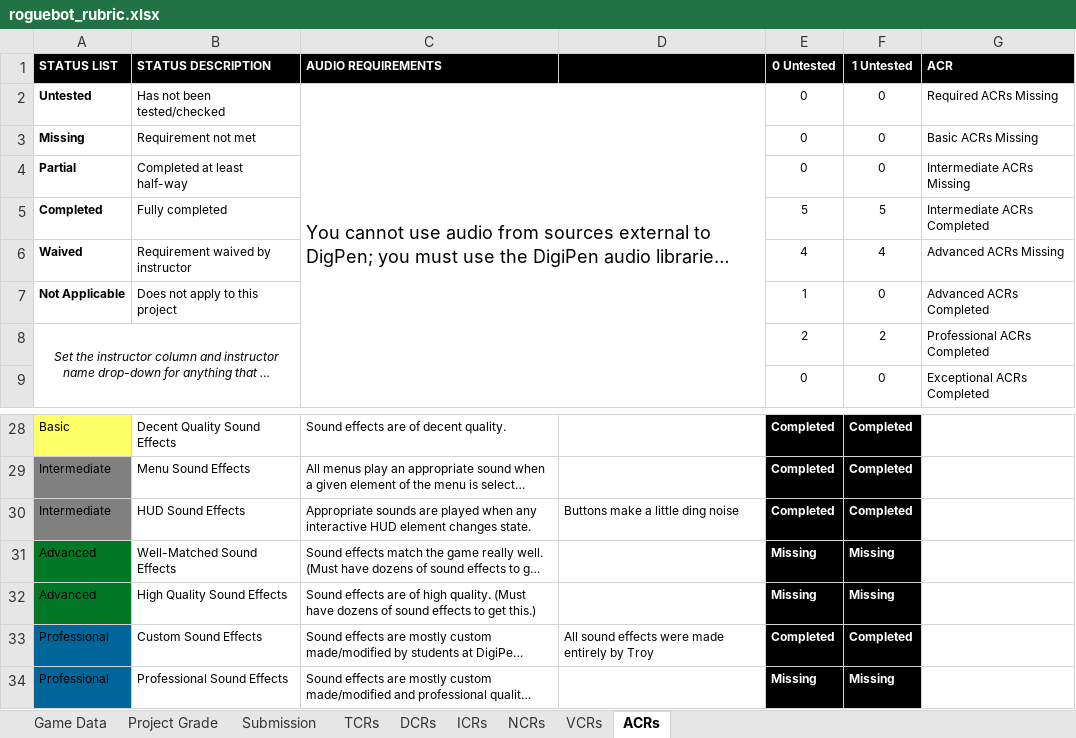
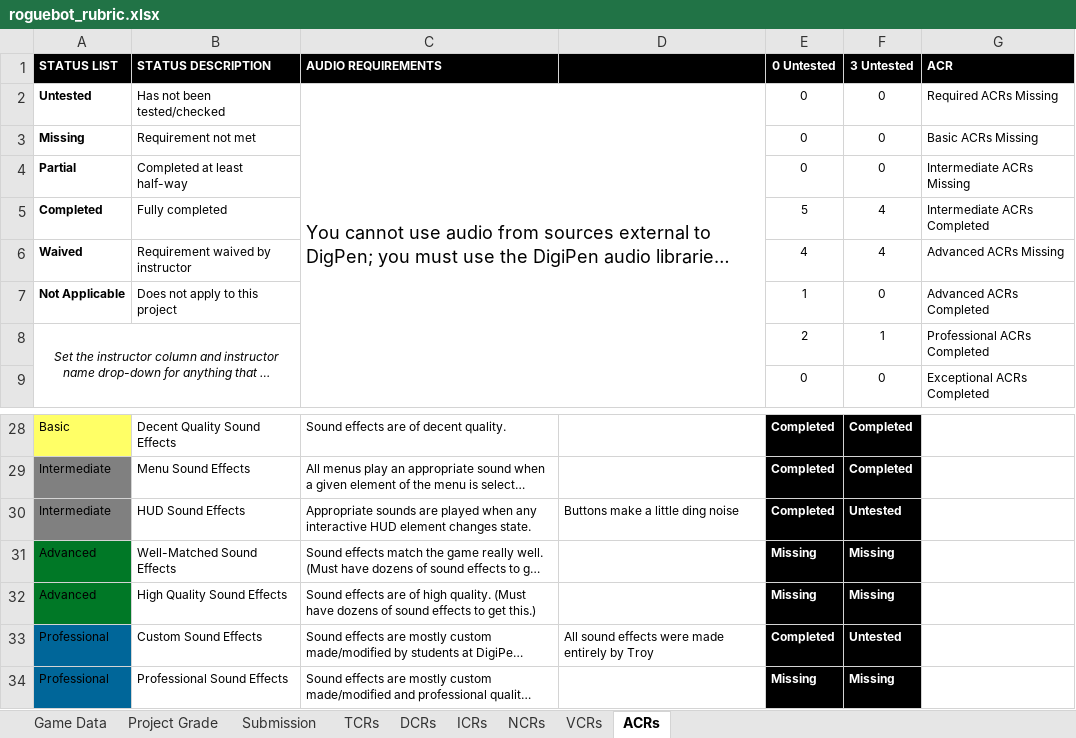
Before and after one commit to Troy8878/RougeBot, an Excel workbook: Rubric/roguebot_rubric.xlsx, sheet ACRs, drawn as a sheet; only a part is shown, gaps mark what is left out; long unchanged cells end in …; values as stored, in another font and other column widths than the file's, no borders; conditional formats not drawn; the diff names each change by its address in the sheet, - before the commit and + after, or states it on an @@ line.

```diff
--- a/Rubric/roguebot_rubric.xlsx (sheet ACRs)
+++ b/Rubric/roguebot_rubric.xlsx (sheet ACRs)
-F1: 1 Untested
+F1: 3 Untested
-F5 (3 Untested): 5
+F5 (3 Untested): 4
-F8 (3 Untested): 2
+F8 (3 Untested): 1
-F30 (3 Untested): Completed
+F30 (3 Untested): Untested
-F33 (3 Untested): Completed
+F33 (3 Untested): Untested
```
Also changed, not shown: sheet Project Grade, sheet TCRs, sheet Game Data.
